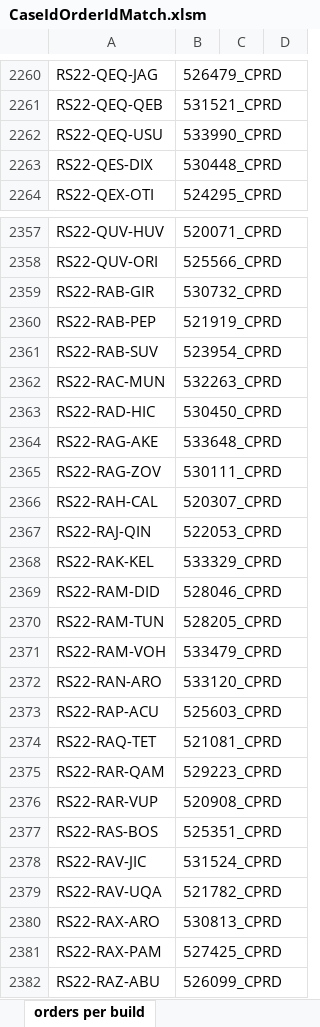
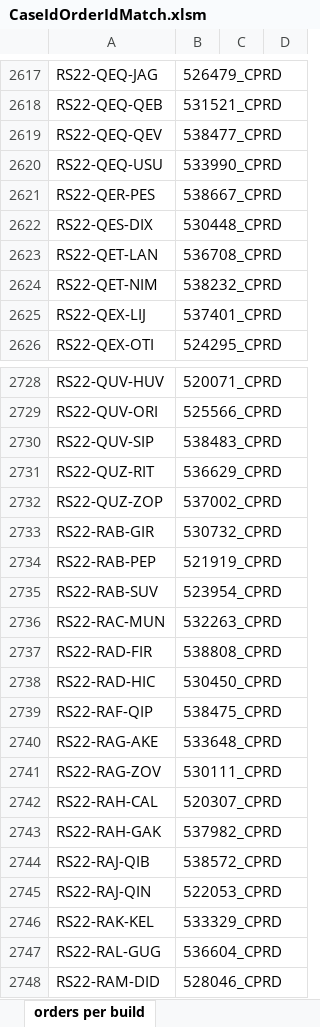
Before and after one commit to lodebosmans/OmsPromotionAutomation_v2, an Excel workbook: input/CaseIdOrderIdMatch.xlsm, sheet orders per build, drawn as a sheet; only a part is shown, gaps mark what is left out; the shorter side is filled out with more unchanged rows; values as stored, in another font and other column widths than the file's, no borders; the diff covers the shown part only; the diff names each change by its address in the sheet, - before the commit and + after, or states it on an @@ line.

```diff
--- a/input/CaseIdOrderIdMatch.xlsm (sheet orders per build)
+++ b/input/CaseIdOrderIdMatch.xlsm (sheet orders per build)
+row 2619: RS22-QEQ-QEV | 538477_CPRD
+row 2621: RS22-QER-PES | 538667_CPRD
+row 2623: RS22-QET-LAN | 536708_CPRD
+row 2624: RS22-QET-NIM | 538232_CPRD
+row 2625: RS22-QEX-LIJ | 537401_CPRD
+row 2730: RS22-QUV-SIP | 538483_CPRD
+row 2731: RS22-QUZ-RIT | 536629_CPRD
+row 2732: RS22-QUZ-ZOP | 537002_CPRD
+row 2737: RS22-RAD-FIR | 538808_CPRD
+row 2739: RS22-RAF-QIP | 538475_CPRD
+row 2743: RS22-RAH-GAK | 537982_CPRD
+row 2744: RS22-RAJ-QIB | 538572_CPRD
+row 2747: RS22-RAL-GUG | 536604_CPRD
```
Also changed, not shown: 520 added rows elsewhere in this sheet, 10 other files.
